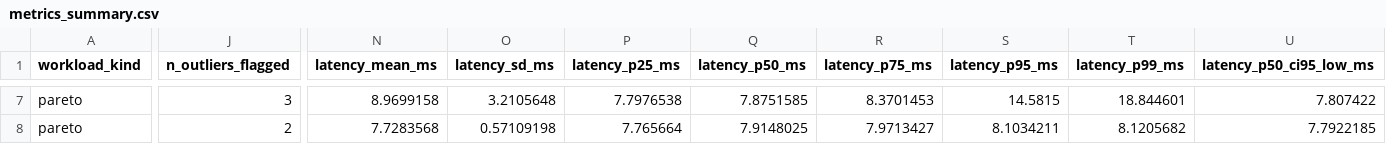
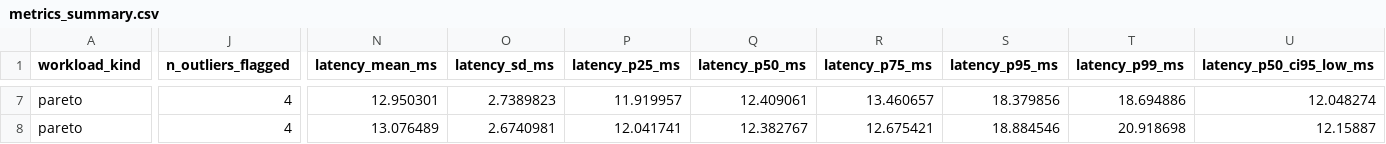
Before and after one commit to AimaraGit/itsm-ai-triage-research, a CSV file: data/processed/metrics_summary.csv, drawn as a sheet; only a part is shown, gaps mark what is left out; the diff covers the shown part only; the diff names each change by its address in the sheet, - before the commit and + after, or states it on an @@ line.

Commit message:
modified:   data/processed/metrics_summary.csv 	modified:   data/raw/test_run.jsonl 	modified:   reports/figures/fig1_latency_vs_load.pdf 	modified:   reports/figures/fig1_latency_vs_load.png 	modified:   reports/figures/fig2_distribution_boxplot.pdf 	modified:   reports/figures/fig2_distribution_boxplot.png

```diff
--- a/data/processed/metrics_summary.csv
+++ b/data/processed/metrics_summary.csv
-J7 (n_outliers_flagged): 3
+J7 (n_outliers_flagged): 4
-N7 (latency_mean_ms): 8.9699158
+N7 (latency_mean_ms): 12.950301
-O7 (latency_sd_ms): 3.2105648
+O7 (latency_sd_ms): 2.7389823
-P7 (latency_p25_ms): 7.7976538
+P7 (latency_p25_ms): 11.919957
-Q7 (latency_p50_ms): 7.8751585
+Q7 (latency_p50_ms): 12.409061
-R7 (latency_p75_ms): 8.3701453
+R7 (latency_p75_ms): 13.460657
-S7 (latency_p95_ms): 14.5815
+S7 (latency_p95_ms): 18.379856
-T7 (latency_p99_ms): 18.844601
+T7 (latency_p99_ms): 18.694886
-U7 (latency_p50_ci95_low_ms): 7.807422
+U7 (latency_p50_ci95_low_ms): 12.048274
-J8 (n_outliers_flagged): 2
+J8 (n_outliers_flagged): 4
-N8 (latency_mean_ms): 7.7283568
+N8 (latency_mean_ms): 13.076489
-O8 (latency_sd_ms): 0.57109198
+O8 (latency_sd_ms): 2.6740981
-P8 (latency_p25_ms): 7.765664
+P8 (latency_p25_ms): 12.041741
-Q8 (latency_p50_ms): 7.9148025
+Q8 (latency_p50_ms): 12.382767
-R8 (latency_p75_ms): 7.9713427
+R8 (latency_p75_ms): 12.675421
-S8 (latency_p95_ms): 8.1034211
+S8 (latency_p95_ms): 18.884546
-T8 (latency_p99_ms): 8.1205682
+T8 (latency_p99_ms): 20.918698
-U8 (latency_p50_ci95_low_ms): 7.7922185
+U8 (latency_p50_ci95_low_ms): 12.15887
```
Also changed, not shown: 171 edited cells elsewhere in this file, 5 other files.
